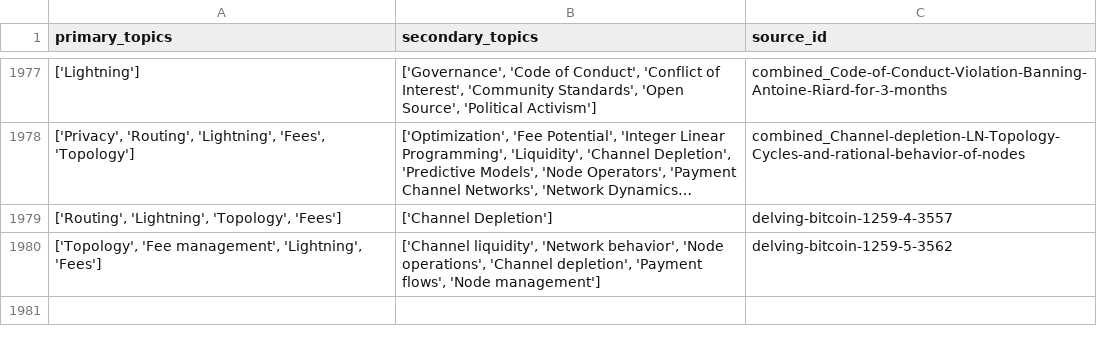
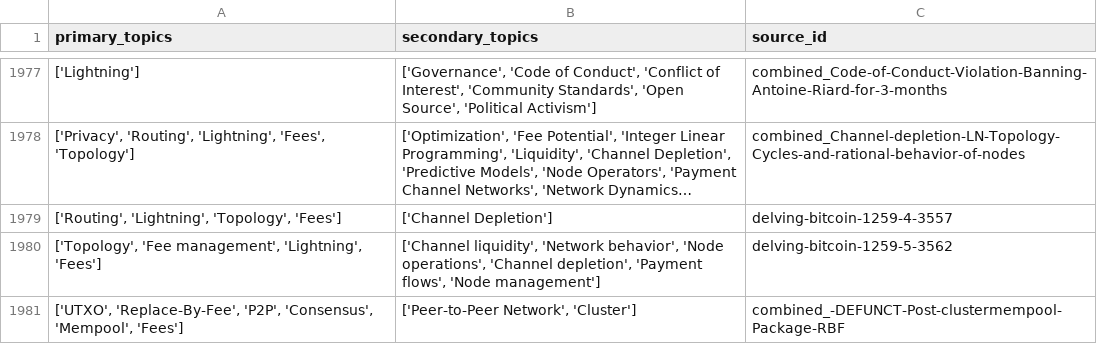
Before and after one commit to bitcoinsearch/llm-fine-tuning, a CSV file: gpt_output/topic_modeling_delvingbitcoin.org.csv, drawn as a sheet; only a part is shown, gaps mark what is left out; long unchanged cells end in ….

Commit message:
Updated csv files with topics from latest ES docs

```diff
--- a/gpt_output/topic_modeling_delvingbitcoin.org.csv
+++ b/gpt_output/topic_modeling_delvingbitcoin.org.csv
@@ -1980 +1980,2 @@ primary_topics,secondary_topics,source_id
 "['Topology', 'Fee management', 'Lightning', 'Fees']","['Channel liquidity', 'Network behavior', 'Node operations', 'Channel depletion', 'Payment flows', 'Node management']",delving-bitcoin-1259-5-3562
+"['UTXO', 'Replace-By-Fee', 'P2P', 'Consensus', 'Mempool', 'Fees']","['Peer-to-Peer Network', 'Cluster']",combined_-DEFUNCT-Post-clustermempool-Package-RBF
```
